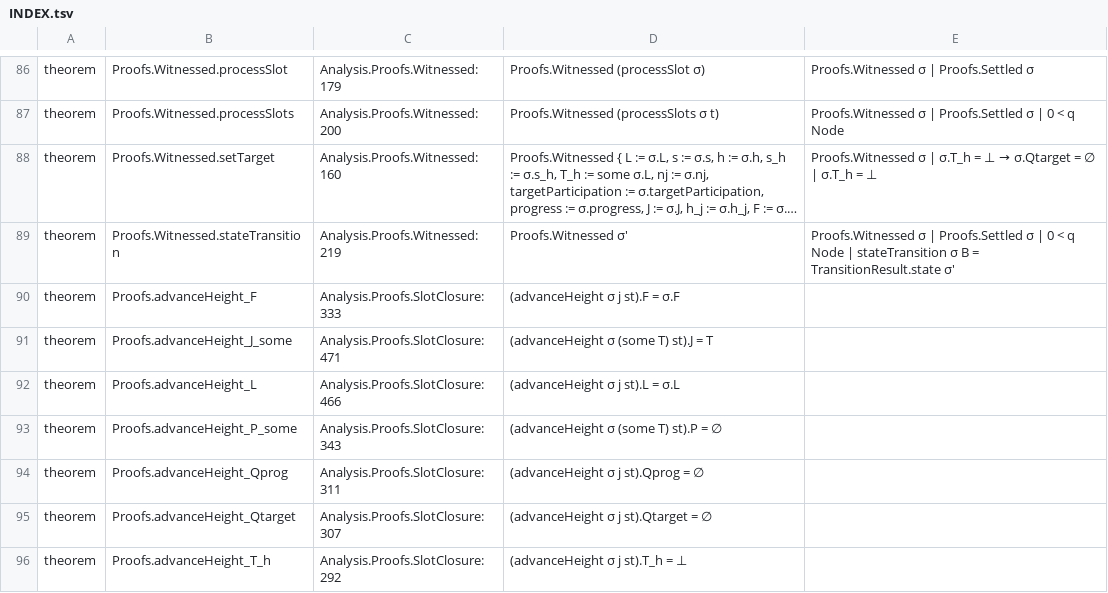
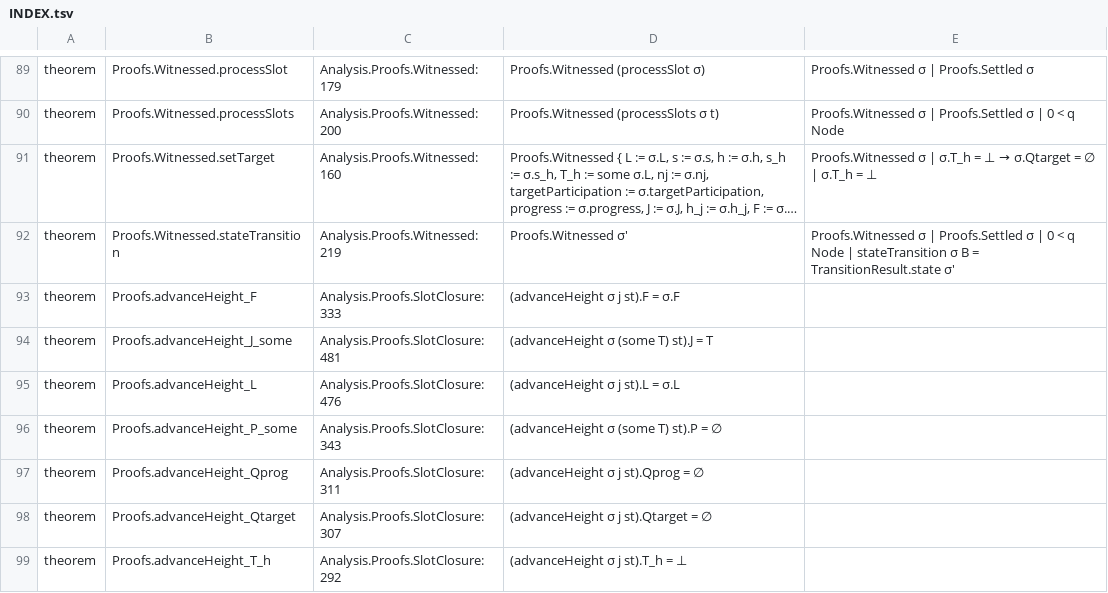
Before and after one commit to saltiniroberto/decoupled-consensus-lean, a TSV file: INDEX.tsv, drawn as a sheet; only a part is shown, gaps mark what is left out; long unchanged cells end in …; the diff covers the shown part only.

```diff
--- a/INDEX.tsv
+++ b/INDEX.tsv
@@ -90,4 +93,4 @@ theorem	Proofs.Witnessed.stateTransition	Analysis.Proofs.Witnessed:219	Proofs.Wi
 theorem	Proofs.advanceHeight_F	Analysis.Proofs.SlotClosure:333	(advanceHeight σ j st).F = σ.F	
-theorem	Proofs.advanceHeight_J_some	Analysis.Proofs.SlotClosure:471	(advanceHeight σ (some T) st).J = T	
-theorem	Proofs.advanceHeight_L	Analysis.Proofs.SlotClosure:466	(advanceHeight σ j st).L = σ.L	
+theorem	Proofs.advanceHeight_J_some	Analysis.Proofs.SlotClosure:481	(advanceHeight σ (some T) st).J = T	
+theorem	Proofs.advanceHeight_L	Analysis.Proofs.SlotClosure:476	(advanceHeight σ j st).L = σ.L	
 theorem	Proofs.advanceHeight_P_some	Analysis.Proofs.SlotClosure:343	(advanceHeight σ (some T) st).P = ∅	
```
Also changed, not shown: 13 added rows and 31 edited cells elsewhere in this file, 8 other files.
